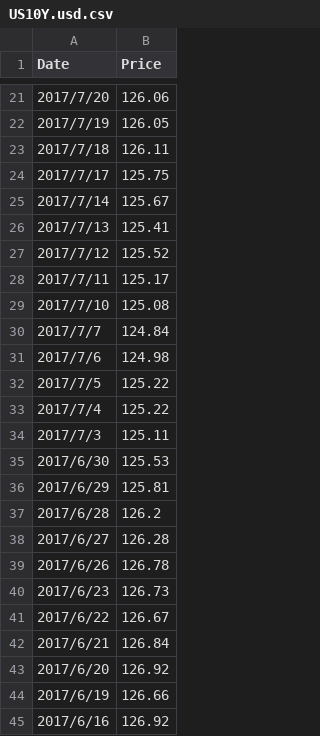
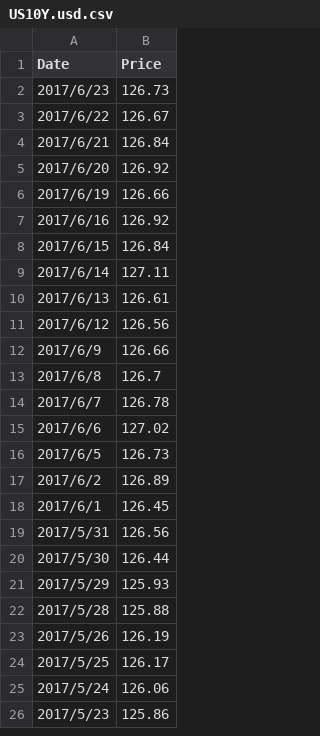
Before and after one commit to matthew77/my-investment-project, a CSV file: history data/US10Y.usd.csv, drawn as a sheet; only a part is shown, gaps mark what is left out; the shorter side is filled out with more unchanged rows; the diff covers the shown part only.

```diff
--- a/history data/US10Y.usd.csv
+++ b/history data/US10Y.usd.csv
@@ -21,20 +2 @@ Date,Price
-2017/7/20,126.06
-2017/7/19,126.05
-2017/7/18,126.11
-2017/7/17,125.75
-2017/7/14,125.67
-2017/7/13,125.41
-2017/7/12,125.52
-2017/7/11,125.17
-2017/7/10,125.08
-2017/7/7,124.84
-2017/7/6,124.98
-2017/7/5,125.22
-2017/7/4,125.22
-2017/7/3,125.11
-2017/6/30,125.53
-2017/6/29,125.81
-2017/6/28,126.2
-2017/6/27,126.28
-2017/6/26,126.78
 2017/6/23,126.73
```
Also changed, not shown: 19 removed rows elsewhere in this file, history data/SP500.usd.csv, history data/US2Y.usd.csv, 5 other files.
